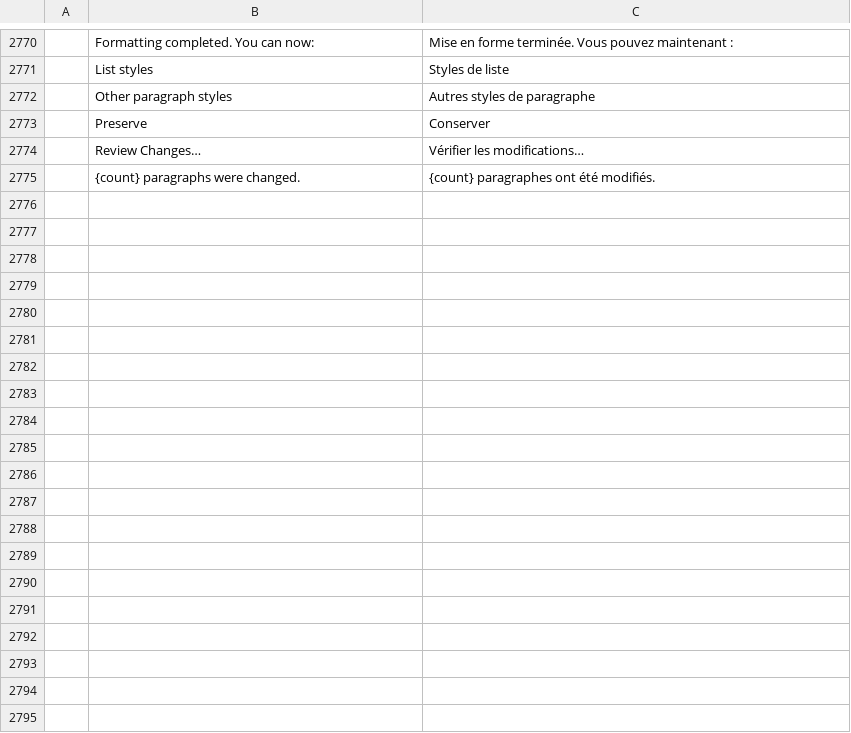
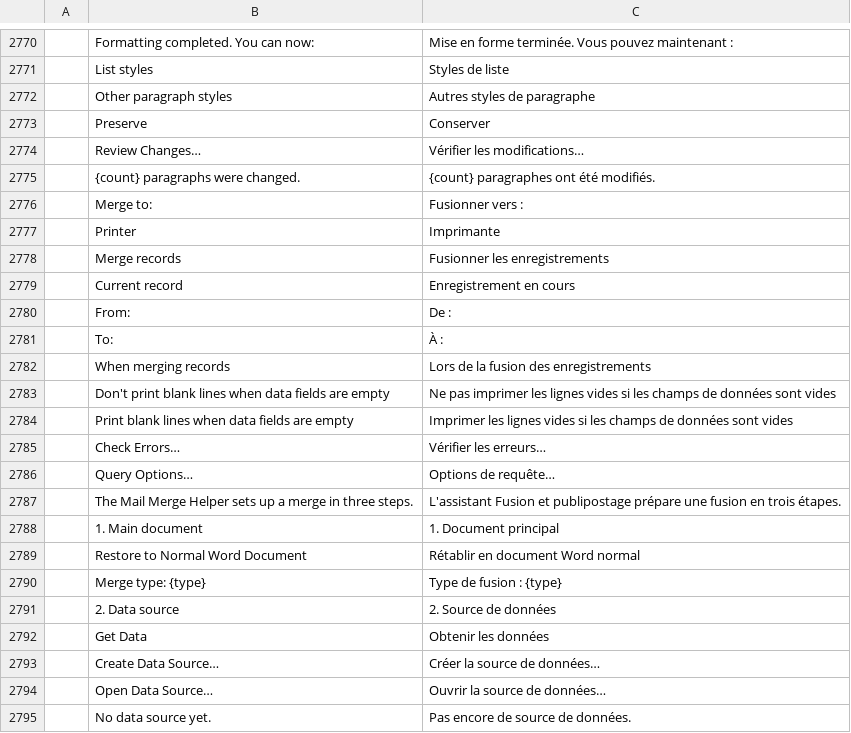
Before and after one commit to chatraweechai/doc4me, a TSV file: crates/ui-egui/src/i18n/fr.tsv, drawn as a sheet; only a part is shown, gaps mark what is left out; the diff covers the shown part only; the diff names each change by its address in the sheet, - before the commit and + after, or states it on an @@ line.

```diff
--- a/crates/ui-egui/src/i18n/fr.tsv
+++ b/crates/ui-egui/src/i18n/fr.tsv
+row 2776:  | Merge to: | Fusionner vers :
+row 2777:  | Printer | Imprimante
+row 2778:  | Merge records | Fusionner les enregistrements
+row 2779:  | Current record | Enregistrement en cours
+row 2780:  | From: | De :
+row 2781:  | To: | À :
+row 2782:  | When merging records | Lors de la fusion des enregistrements
+row 2783:  | Don't print blank lines when data fields are empty | Ne pas imprimer les lignes vides si les champs de données sont vides
+row 2784:  | Print blank lines when data fields are empty | Imprimer les lignes vides si les champs de données sont vides
+row 2785:  | Check Errors… | Vérifier les erreurs…
+row 2786:  | Query Options… | Options de requête…
+row 2787:  | The Mail Merge Helper sets up a merge in three steps. | L'assistant Fusion et publipostage prépare une fusion en trois étapes.
+row 2788:  | 1. Main document | 1. Document principal
+row 2789:  | Restore to Normal Word Document | Rétablir en document Word normal
+row 2790:  | Merge type: {type} | Type de fusion : {type}
+row 2791:  | 2. Data source | 2. Source de données
+row 2792:  | Get Data | Obtenir les données
+row 2793:  | Create Data Source… | Créer la source de données…
+row 2794:  | Open Data Source… | Ouvrir la source de données…
+row 2795:  | No data source yet. | Pas encore de source de données.
```
Also changed, not shown: 19 added rows elsewhere in this file, crates/ui-egui/src/i18n/ja.tsv, crates/ui-egui/src/i18n/ru.tsv, 23 other files.
